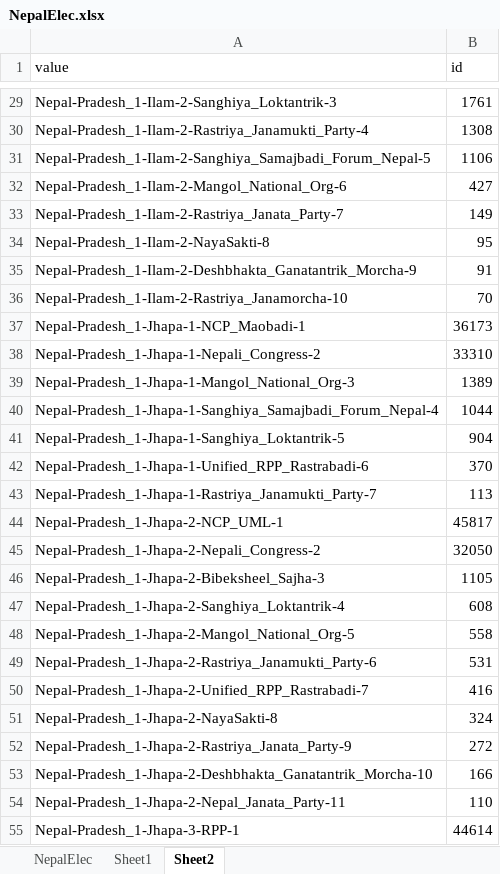
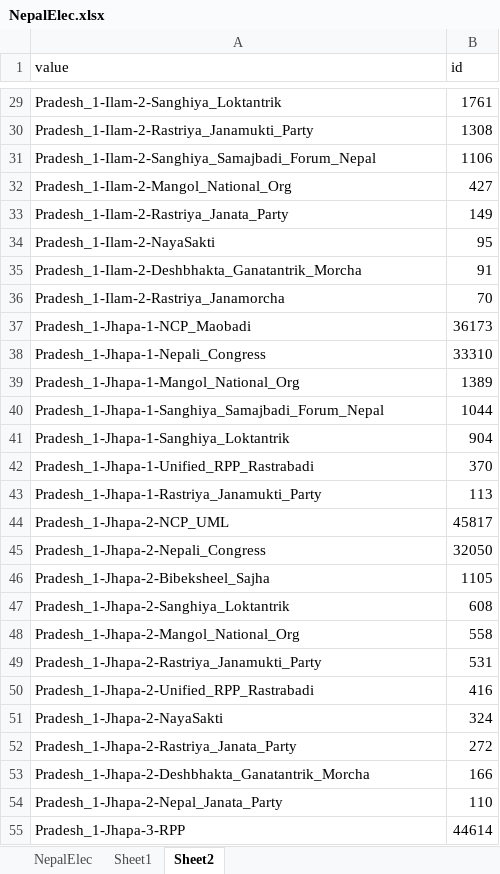
Before and after one commit to plasmicshree/Migration, an Excel workbook: Migration-2-11-2019/nepal/Sunburst/NepalElec.xlsx, sheet Sheet2, drawn as a sheet; only a part is shown, gaps mark what is left out; values as stored, in another font and other column widths than the file's, no borders; the diff covers the shown part only; the diff names each change by its address in the sheet, - before the commit and + after, or states it on an @@ line.

```diff
--- a/Migration-2-11-2019/nepal/Sunburst/NepalElec.xlsx (sheet Sheet2)
+++ b/Migration-2-11-2019/nepal/Sunburst/NepalElec.xlsx (sheet Sheet2)
-A29 (value): Nepal-Pradesh_1-Ilam-2-Sanghiya_Loktantrik-3
+A29 (value): Pradesh_1-Ilam-2-Sanghiya_Loktantrik
-A30 (value): Nepal-Pradesh_1-Ilam-2-Rastriya_Janamukti_Party-4
+A30 (value): Pradesh_1-Ilam-2-Rastriya_Janamukti_Party
-A31 (value): Nepal-Pradesh_1-Ilam-2-Sanghiya_Samajbadi_Forum_Nepal-5
+A31 (value): Pradesh_1-Ilam-2-Sanghiya_Samajbadi_Forum_Nepal
-A32 (value): Nepal-Pradesh_1-Ilam-2-Mangol_National_Org-6
+A32 (value): Pradesh_1-Ilam-2-Mangol_National_Org
-A33 (value): Nepal-Pradesh_1-Ilam-2-Rastriya_Janata_Party-7
+A33 (value): Pradesh_1-Ilam-2-Rastriya_Janata_Party
-A34 (value): Nepal-Pradesh_1-Ilam-2-NayaSakti-8
+A34 (value): Pradesh_1-Ilam-2-NayaSakti
-A35 (value): Nepal-Pradesh_1-Ilam-2-Deshbhakta_Ganatantrik_Morcha-9
+A35 (value): Pradesh_1-Ilam-2-Deshbhakta_Ganatantrik_Morcha
-A36 (value): Nepal-Pradesh_1-Ilam-2-Rastriya_Janamorcha-10
+A36 (value): Pradesh_1-Ilam-2-Rastriya_Janamorcha
-A37 (value): Nepal-Pradesh_1-Jhapa-1-NCP_Maobadi-1
+A37 (value): Pradesh_1-Jhapa-1-NCP_Maobadi
-A38 (value): Nepal-Pradesh_1-Jhapa-1-Nepali_Congress-2
+A38 (value): Pradesh_1-Jhapa-1-Nepali_Congress
-A39 (value): Nepal-Pradesh_1-Jhapa-1-Mangol_National_Org-3
+A39 (value): Pradesh_1-Jhapa-1-Mangol_National_Org
-A40 (value): Nepal-Pradesh_1-Jhapa-1-Sanghiya_Samajbadi_Forum_Nepal-4
+A40 (value): Pradesh_1-Jhapa-1-Sanghiya_Samajbadi_Forum_Nepal
-A41 (value): Nepal-Pradesh_1-Jhapa-1-Sanghiya_Loktantrik-5
+A41 (value): Pradesh_1-Jhapa-1-Sanghiya_Loktantrik
-A42 (value): Nepal-Pradesh_1-Jhapa-1-Unified_RPP_Rastrabadi-6
+A42 (value): Pradesh_1-Jhapa-1-Unified_RPP_Rastrabadi
-A43 (value): Nepal-Pradesh_1-Jhapa-1-Rastriya_Janamukti_Party-7
+A43 (value): Pradesh_1-Jhapa-1-Rastriya_Janamukti_Party
-A44 (value): Nepal-Pradesh_1-Jhapa-2-NCP_UML-1
+A44 (value): Pradesh_1-Jhapa-2-NCP_UML
-A45 (value): Nepal-Pradesh_1-Jhapa-2-Nepali_Congress-2
+A45 (value): Pradesh_1-Jhapa-2-Nepali_Congress
-A46 (value): Nepal-Pradesh_1-Jhapa-2-Bibeksheel_Sajha-3
+A46 (value): Pradesh_1-Jhapa-2-Bibeksheel_Sajha
-A47 (value): Nepal-Pradesh_1-Jhapa-2-Sanghiya_Loktantrik-4
+A47 (value): Pradesh_1-Jhapa-2-Sanghiya_Loktantrik
-A48 (value): Nepal-Pradesh_1-Jhapa-2-Mangol_National_Org-5
+A48 (value): Pradesh_1-Jhapa-2-Mangol_National_Org
-A49 (value): Nepal-Pradesh_1-Jhapa-2-Rastriya_Janamukti_Party-6
+A49 (value): Pradesh_1-Jhapa-2-Rastriya_Janamukti_Party
-A50 (value): Nepal-Pradesh_1-Jhapa-2-Unified_RPP_Rastrabadi-7
+A50 (value): Pradesh_1-Jhapa-2-Unified_RPP_Rastrabadi
-A51 (value): Nepal-Pradesh_1-Jhapa-2-NayaSakti-8
+A51 (value): Pradesh_1-Jhapa-2-NayaSakti
-A52 (value): Nepal-Pradesh_1-Jhapa-2-Rastriya_Janata_Party-9
+A52 (value): Pradesh_1-Jhapa-2-Rastriya_Janata_Party
-A53 (value): Nepal-Pradesh_1-Jhapa-2-Deshbhakta_Ganatantrik_Morcha-10
+A53 (value): Pradesh_1-Jhapa-2-Deshbhakta_Ganatantrik_Morcha
-A54 (value): Nepal-Pradesh_1-Jhapa-2-Nepal_Janata_Party-11
+A54 (value): Pradesh_1-Jhapa-2-Nepal_Janata_Party
-A55 (value): Nepal-Pradesh_1-Jhapa-3-RPP-1
+A55 (value): Pradesh_1-Jhapa-3-RPP
```
Also changed, not shown: 1917 edited cells elsewhere in this sheet, sheet Sheet1, 3 other files.
